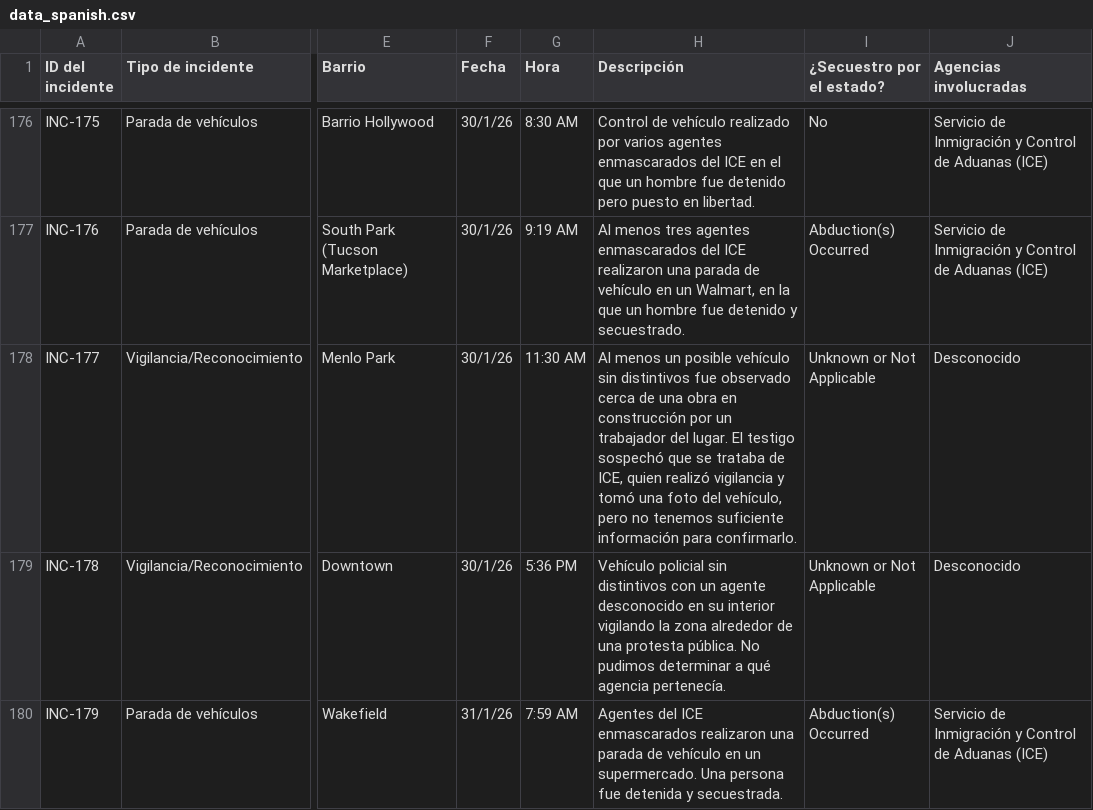
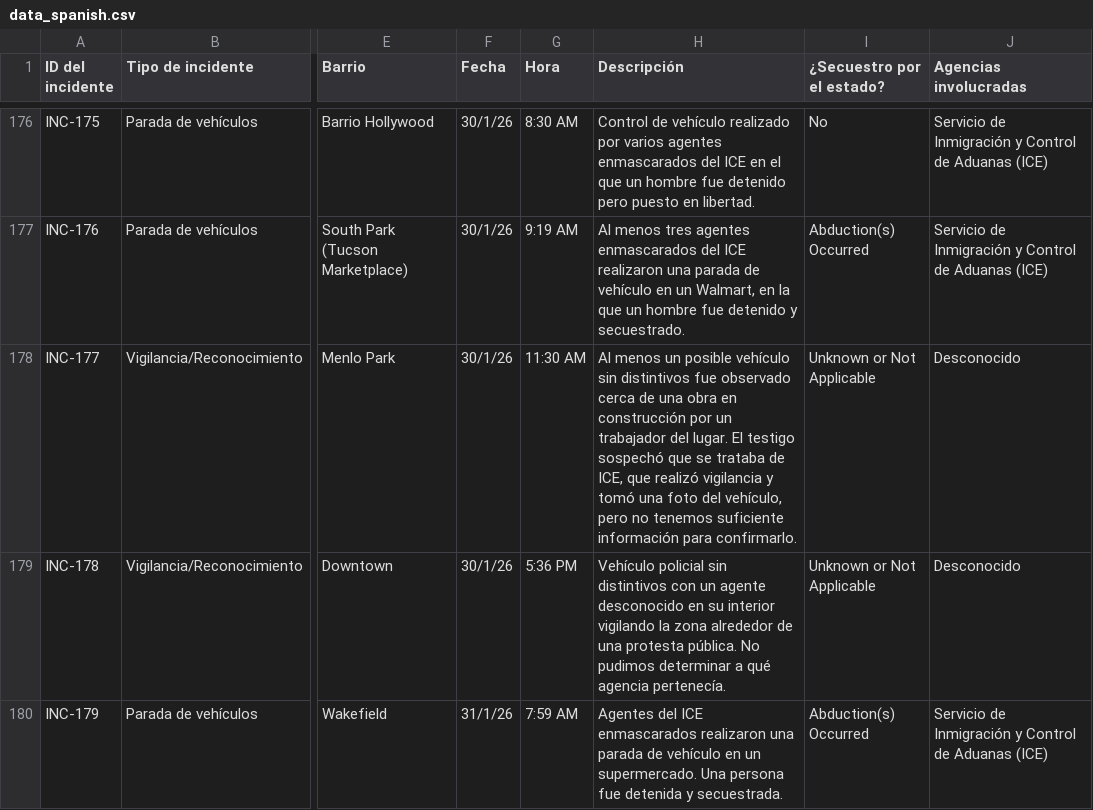
Before and after one commit to TucsonMigraMap/Migra-Map-Data, a CSV file: data_spanish.csv, drawn as a sheet; only a part is shown, gaps mark what is left out; the diff covers the shown part only; the diff names each change by its address in the sheet, - before the commit and + after, or states it on an @@ line.

```diff
--- a/data_spanish.csv
+++ b/data_spanish.csv
-H178 (Descripción): …de ICE, quien realizó vigilancia…
+H178 (Descripción): …de ICE, que realizó vigilancia…
```
Also changed, not shown: 18 edited cells elsewhere in this file, data_spanish_latest.csv.
